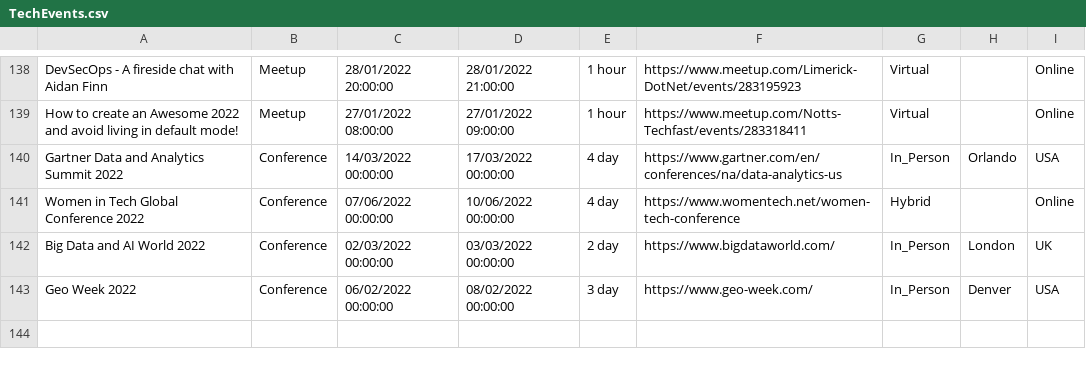
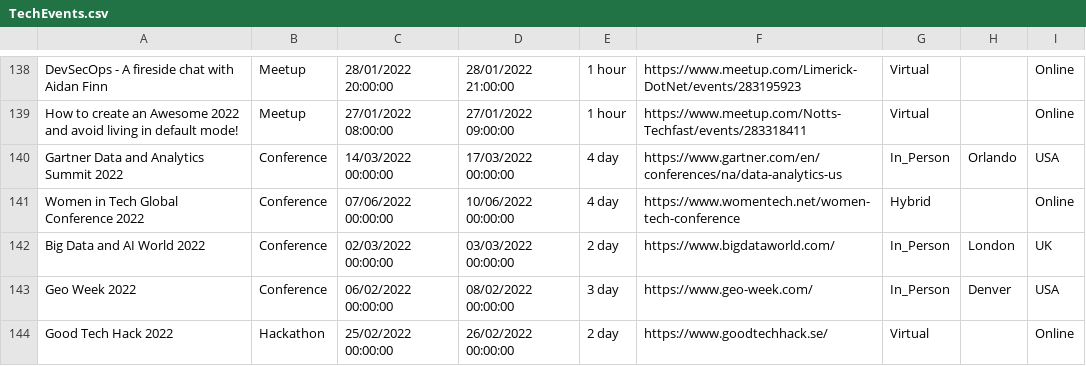
Before and after one commit to Avanade/TechCommunityCalendar, a CSV file: src/TechCommunityCalendar.Solution/TechCommunityCalendar.CoreWebApplication/wwwroot/Data/TechEvents.csv, drawn as a sheet; only a part is shown, gaps mark what is left out; the diff names each change by its address in the sheet, - before the commit and + after, or states it on an @@ line.

Commit message:
Adding event Good Tech Hack 2022 to TechEvents.csv

```diff
--- a/src/TechCommunityCalendar.Solution/TechCommunityCalendar.CoreWebApplication/wwwroot/Data/TechEvents.csv
+++ b/src/TechCommunityCalendar.Solution/TechCommunityCalendar.CoreWebApplication/wwwroot/Data/TechEvents.csv
+row 144: Good Tech Hack 2022 | Hackathon | 25/02/2022 00:00:00 | 26/02/2022 00:00:00 | 2 day | https://www.goodtechhack.se/ | Virtual |  | Online
```
